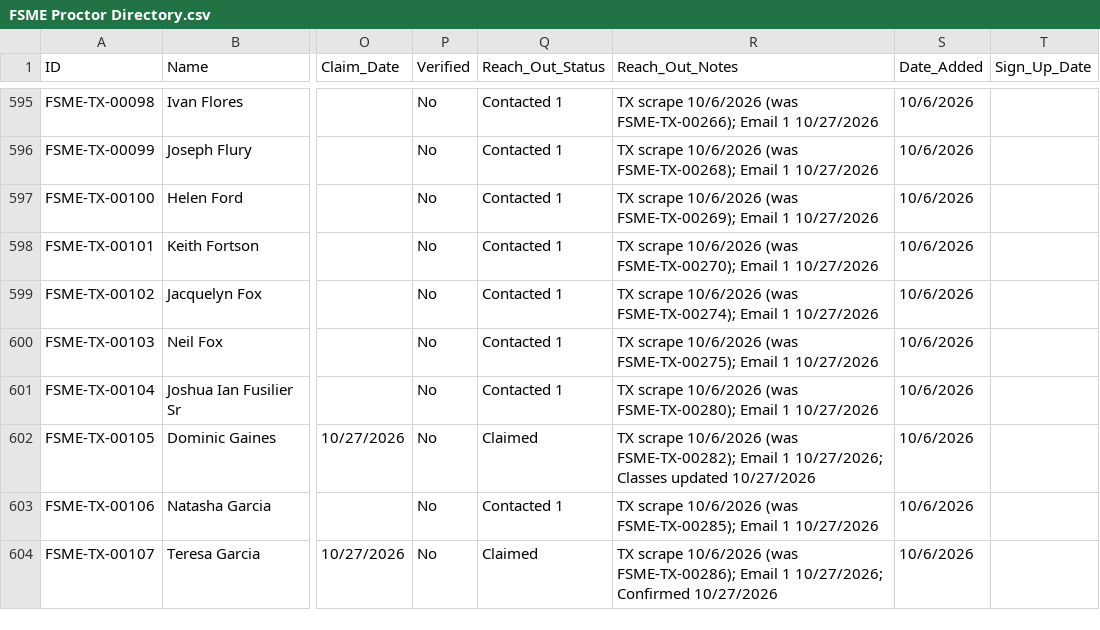
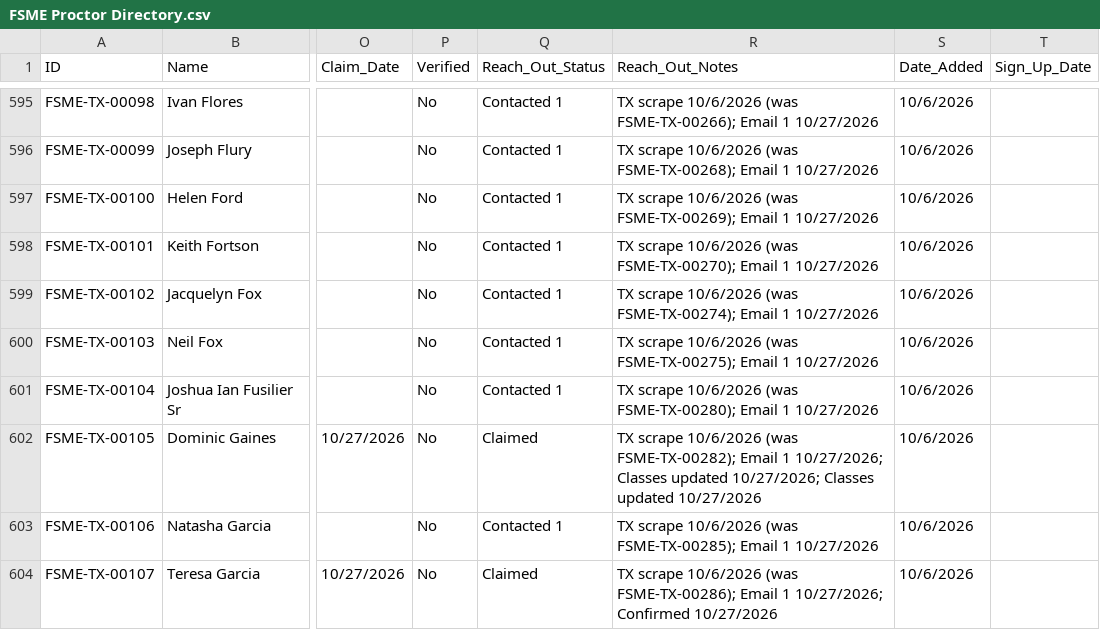
Before and after one commit to novernmanagement-coder/FSME-Tools, a CSV file: FoodSafetyMadeEasy/FSME Proctor Directory.csv, drawn as a sheet; only a part is shown, gaps mark what is left out; the diff names each change by its address in the sheet, - before the commit and + after, or states it on an @@ line.

Commit message:
Classes updated: Dominic Gaines

```diff
--- a/FoodSafetyMadeEasy/FSME Proctor Directory.csv
+++ b/FoodSafetyMadeEasy/FSME Proctor Directory.csv
-R602 (Reach_Out_Notes): …Classes updated 10/27/2026
+R602 (Reach_Out_Notes): …Classes updated 10/27/2026; Classes updated 10/27/2026
```
